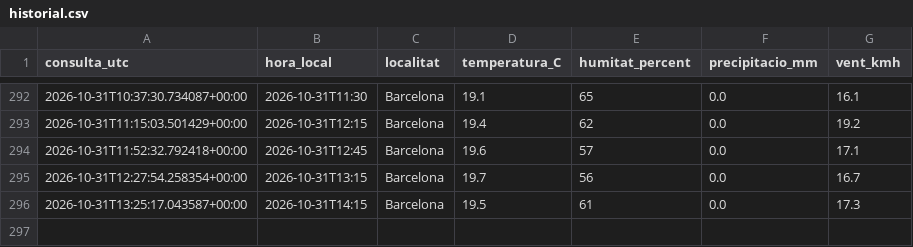
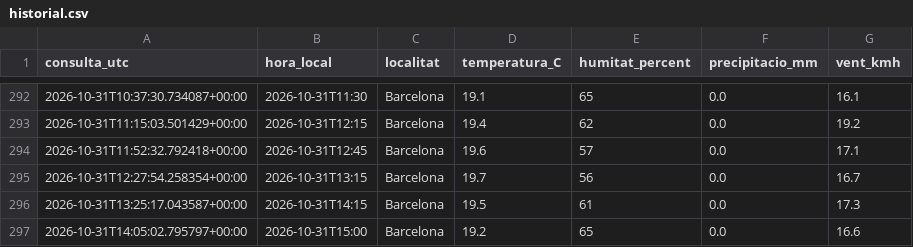
Before and after one commit to guguxapo-cpu/meteorologia-barcelona, a CSV file: dades/historial.csv, drawn as a sheet; only a part is shown, gaps mark what is left out; the diff names each change by its address in the sheet, - before the commit and + after, or states it on an @@ line.

```diff
--- a/dades/historial.csv
+++ b/dades/historial.csv
+row 297: 2026-10-31T14:05:02.795797+00:00 | 2026-10-31T15:00 | Barcelona | 19.2 | 65 | 0.0 | 16.6
```
